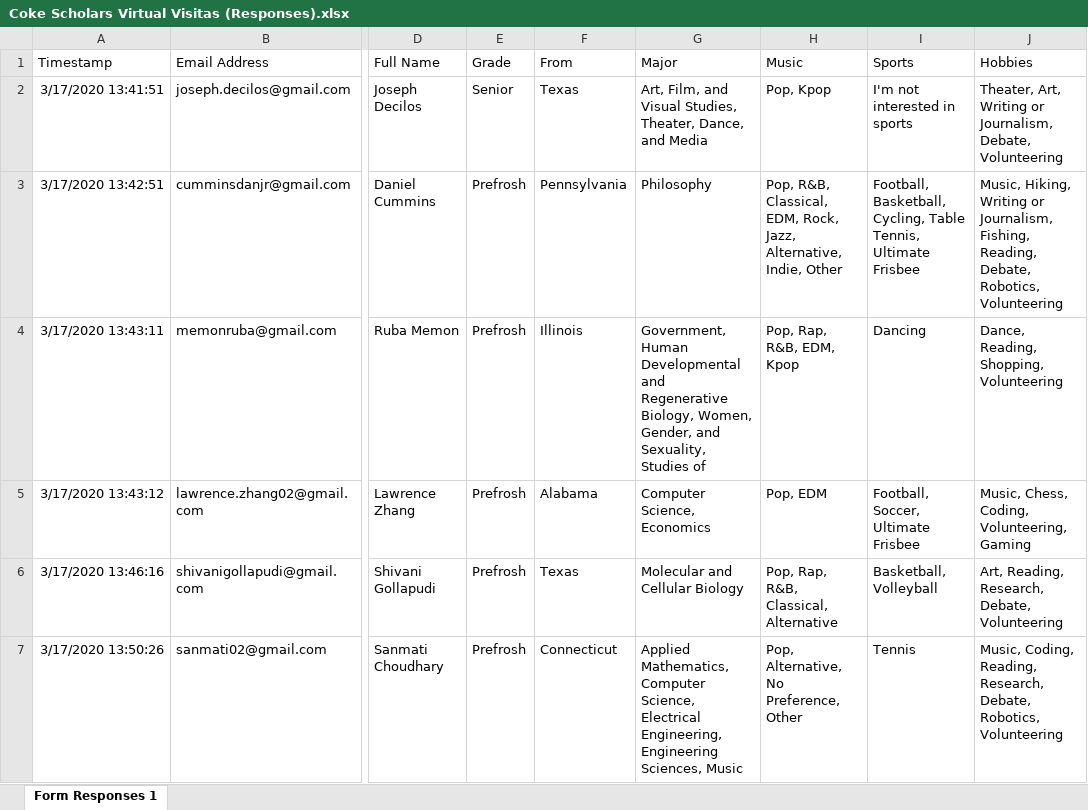
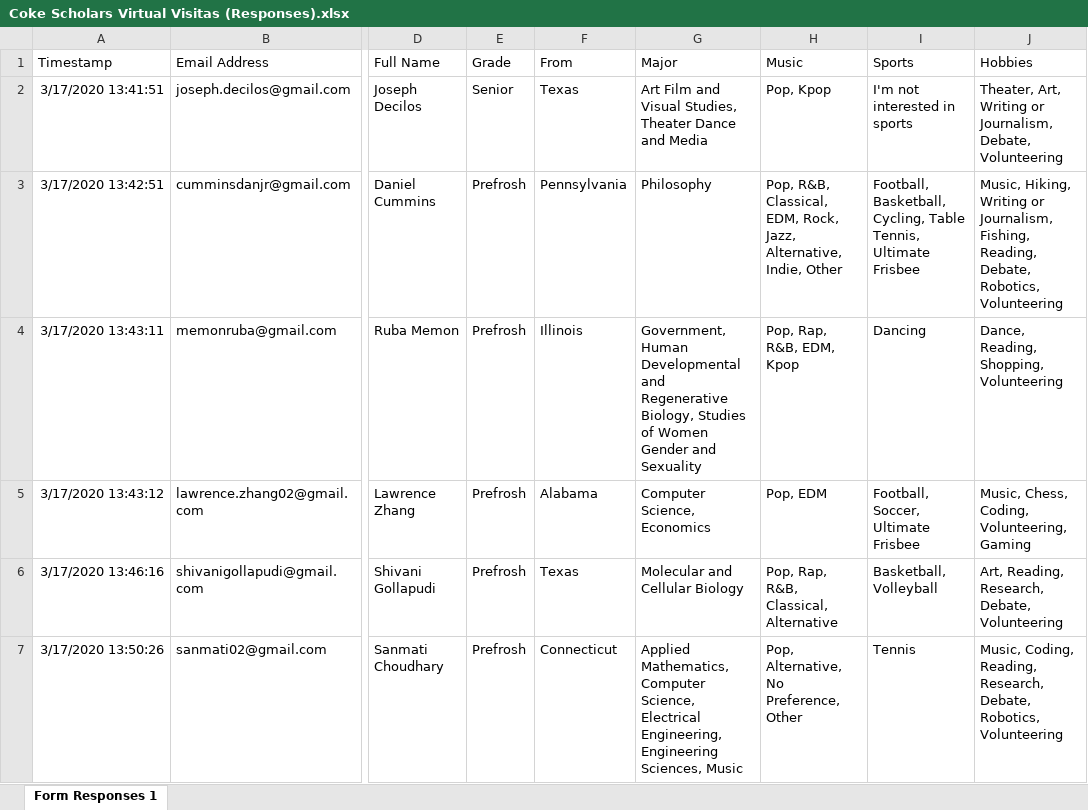
Before and after one commit to paulazoo/Admeeted-paula, an Excel workbook: Coke Scholars Virtual Visitas (Responses).xlsx, sheet Form Responses 1, drawn as a sheet; only a part is shown, gaps mark what is left out; values as stored, in another font and other column widths than the file's, no borders; the diff covers the shown part only; the diff names each change by its address in the sheet, - before the commit and + after, or states it on an @@ line.

```diff
--- a/Coke Scholars Virtual Visitas (Responses).xlsx (sheet Form Responses 1)
+++ b/Coke Scholars Virtual Visitas (Responses).xlsx (sheet Form Responses 1)
-G2: Art, Film, and Visual Studies, Theater, Dance, and Media
+G2: Art Film and Visual Studies, Theater Dance and Media
-G4: …Regenerative Biology, Women, Gender, and Sexuality, Studies of
+G4: …Regenerative Biology, Studies of Women Gender and Sexuality
```
Also changed, not shown: 6 edited cells elsewhere in this sheet, Virtual Visitas (all Responses).xlsx, 14 other files.
